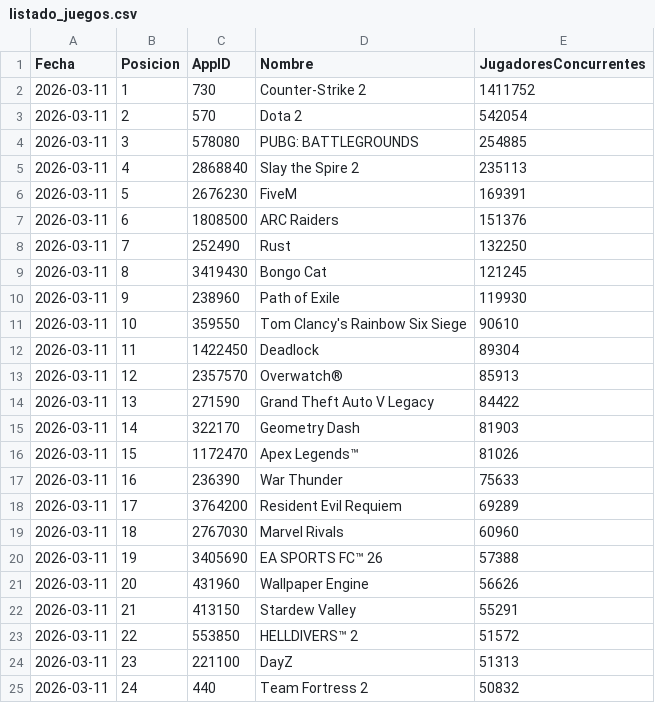
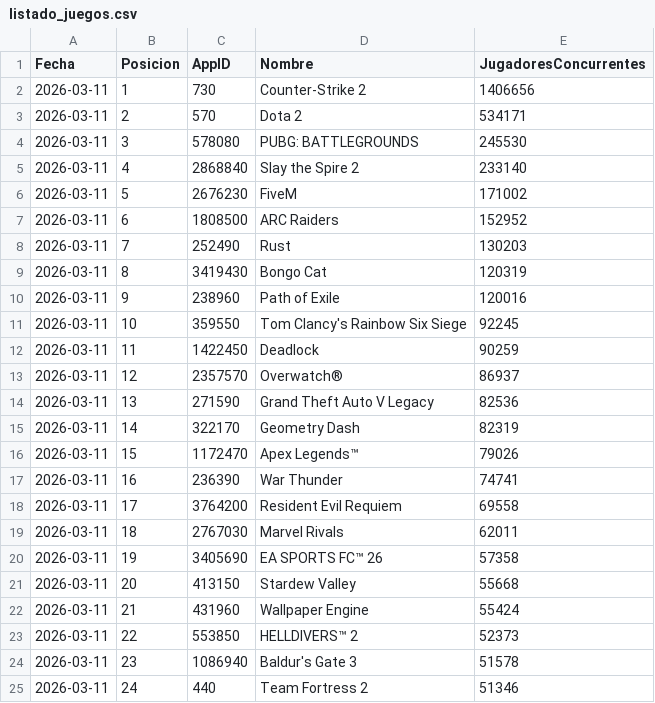
Before and after one commit to PabloOR58/spvj, a CSV file: Clean/listado_juegos.csv, drawn as a sheet; only a part is shown; the diff covers the shown part only.

```diff
--- a/Clean/listado_juegos.csv
+++ b/Clean/listado_juegos.csv
@@ -1,25 +1,25 @@
 Fecha,Posicion,AppID,Nombre,JugadoresConcurrentes
-2026-03-11,1,730,Counter-Strike 2,1411752
-2026-03-11,2,570,Dota 2,542054
-2026-03-11,3,578080,PUBG: BATTLEGROUNDS,254885
-2026-03-11,4,2868840,Slay the Spire 2,235113
-2026-03-11,5,2676230,FiveM,169391
-2026-03-11,6,1808500,ARC Raiders,151376
-2026-03-11,7,252490,Rust,132250
-2026-03-11,8,3419430,Bongo Cat,121245
-2026-03-11,9,238960,Path of Exile,119930
-2026-03-11,10,359550,Tom Clancy's Rainbow Six Siege,90610
-2026-03-11,11,1422450,Deadlock,89304
-2026-03-11,12,2357570,Overwatch®,85913
-2026-03-11,13,271590,Grand Theft Auto V Legacy,84422
-2026-03-11,14,322170,Geometry Dash,81903
-2026-03-11,15,1172470,Apex Legends™,81026
-2026-03-11,16,236390,War Thunder,75633
-2026-03-11,17,3764200,Resident Evil Requiem,69289
-2026-03-11,18,2767030,Marvel Rivals,60960
-2026-03-11,19,3405690,EA SPORTS FC™ 26,57388
-2026-03-11,20,431960,Wallpaper Engine,56626
-2026-03-11,21,413150,Stardew Valley,55291
-2026-03-11,22,553850,HELLDIVERS™ 2,51572
-2026-03-11,23,221100,DayZ,51313
-2026-03-11,24,440,Team Fortress 2,50832
+2026-03-11,1,730,Counter-Strike 2,1406656
+2026-03-11,2,570,Dota 2,534171
+2026-03-11,3,578080,PUBG: BATTLEGROUNDS,245530
+2026-03-11,4,2868840,Slay the Spire 2,233140
+2026-03-11,5,2676230,FiveM,171002
+2026-03-11,6,1808500,ARC Raiders,152952
+2026-03-11,7,252490,Rust,130203
+2026-03-11,8,3419430,Bongo Cat,120319
+2026-03-11,9,238960,Path of Exile,120016
+2026-03-11,10,359550,Tom Clancy's Rainbow Six Siege,92245
+2026-03-11,11,1422450,Deadlock,90259
+2026-03-11,12,2357570,Overwatch®,86937
+2026-03-11,13,271590,Grand Theft Auto V Legacy,82536
+2026-03-11,14,322170,Geometry Dash,82319
+2026-03-11,15,1172470,Apex Legends™,79026
+2026-03-11,16,236390,War Thunder,74741
+2026-03-11,17,3764200,Resident Evil Requiem,69558
+2026-03-11,18,2767030,Marvel Rivals,62011
+2026-03-11,19,3405690,EA SPORTS FC™ 26,57358
+2026-03-11,20,413150,Stardew Valley,55668
+2026-03-11,21,431960,Wallpaper Engine,55424
+2026-03-11,22,553850,HELLDIVERS™ 2,52373
+2026-03-11,23,1086940,Baldur's Gate 3,51578
+2026-03-11,24,440,Team Fortress 2,51346
```
Also changed, not shown: 159 edited cells elsewhere in this file, Clean/Top_vendidos.csv, Clean/info_juegos.csv.
